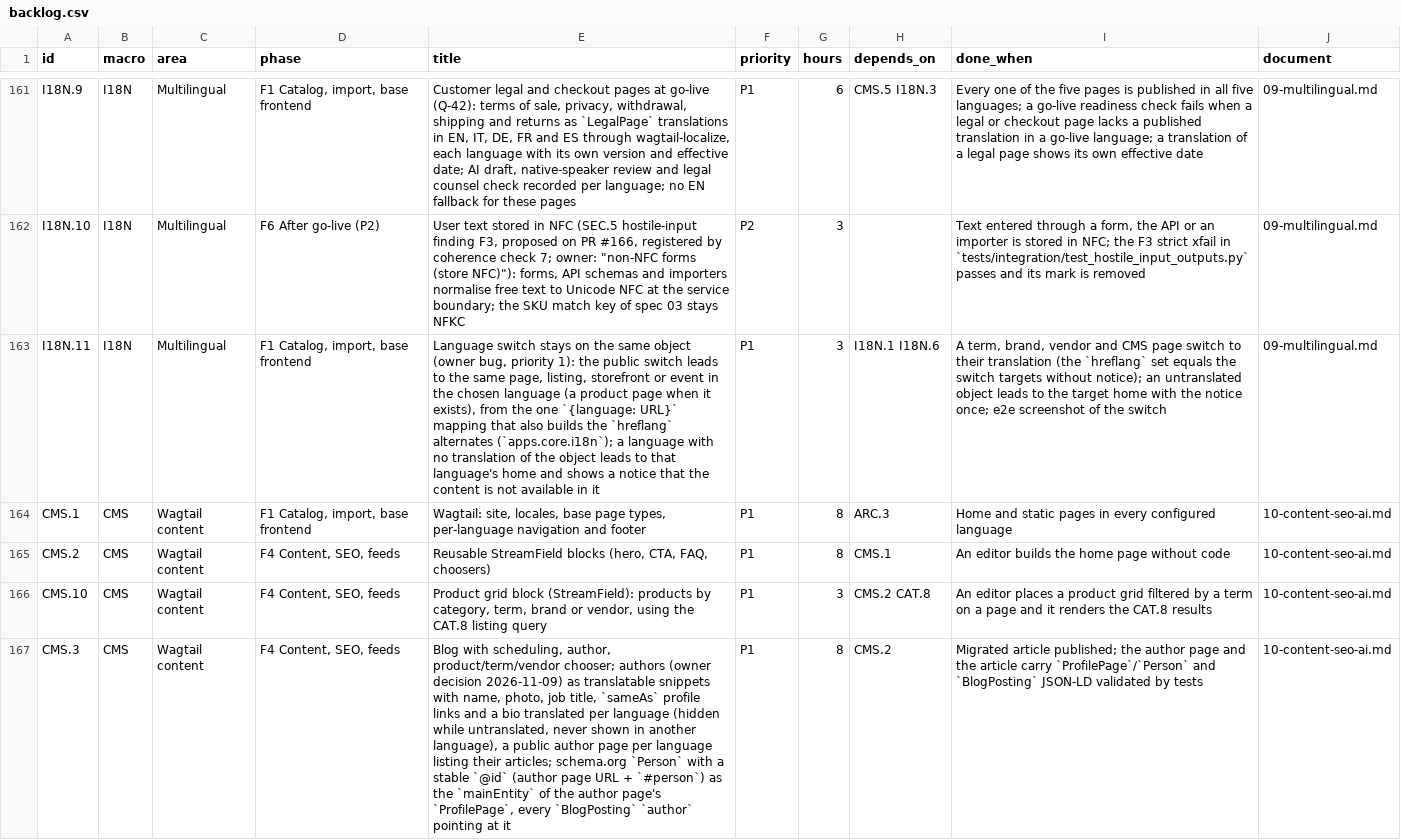
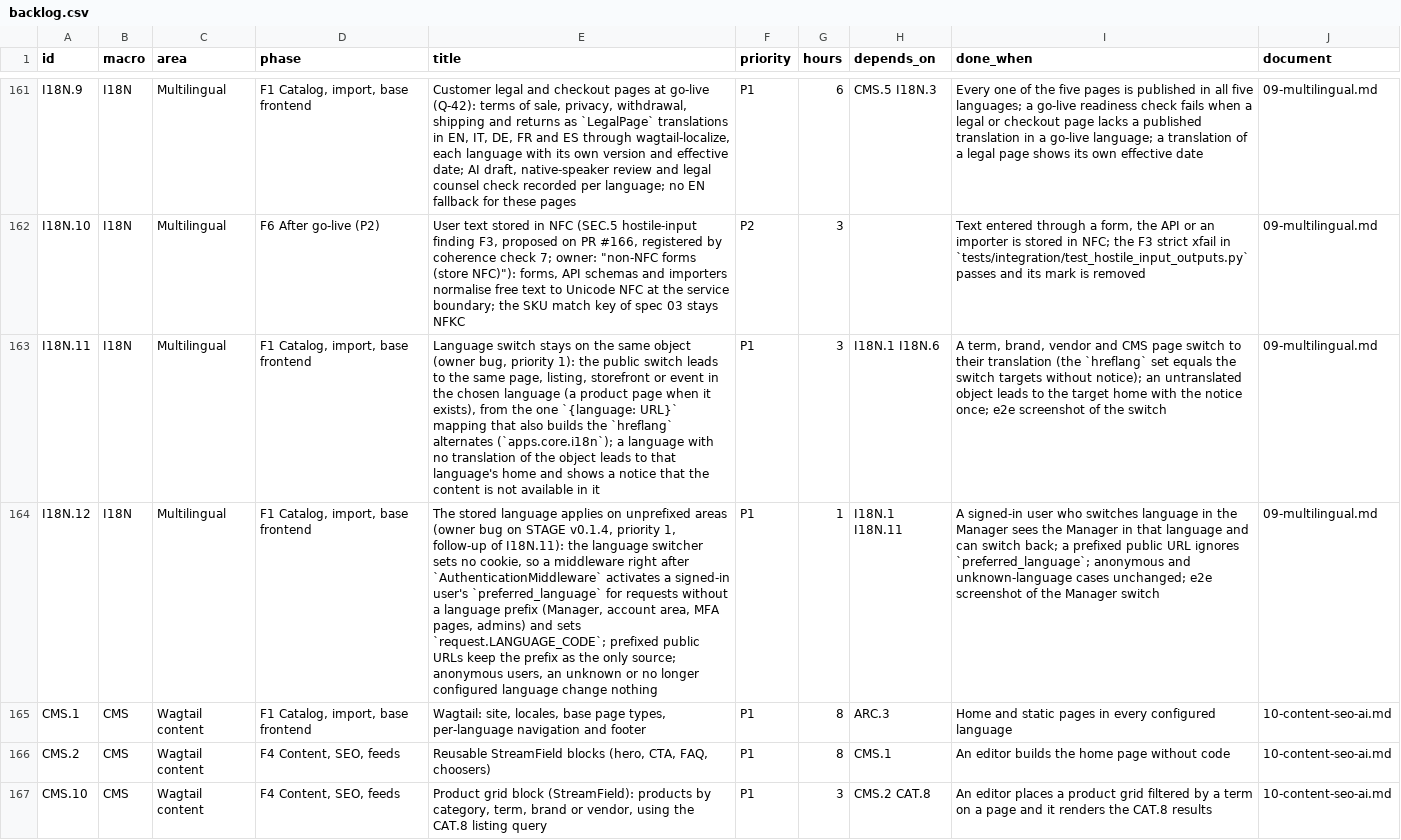
Before and after one commit to bertalan/mpmv, a CSV file: docs/spec/backlog.csv, drawn as a sheet; only a part is shown, gaps mark what is left out; the shorter side is filled out with more unchanged rows; the diff names each change by its address in the sheet, - before the commit and + after, or states it on an @@ line.

```diff
--- a/docs/spec/backlog.csv
+++ b/docs/spec/backlog.csv
+row 164: I18N.12 | I18N | Multilingual | F1 Catalog, import, base frontend | The stored language applies on unprefixed areas (owner bug on STAGE v0.1.4, priority 1, follow-up of I18N.11): the language switcher sets no cookie, so a middleware right after `AuthenticationMiddleware` activates a signed-in user's `preferred_language` for requests without a language prefix (Manager, account area, MFA pages, admins) and sets `request.LANGUAGE_CODE`; prefixed public URLs keep the prefix as the only source; anonymous users, an unknown or no longer configured language change nothing | P1 | 1 | I18N.1 I18N.11 | A signed-in user who switches language in the Manager sees the Manager in that language and can switch back; a prefixed public URL ignores `preferred_language`; anonymous and unknown-language cases unchanged; e2e screenshot of the Manager switch | 09-multilingual.md
```
Also changed, not shown: 6 other files.
